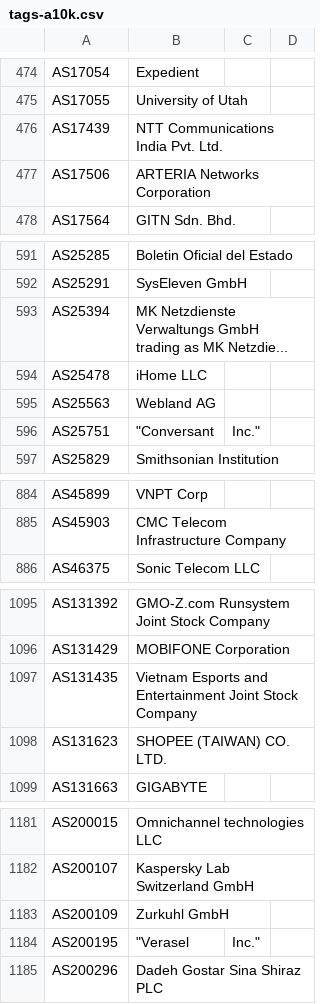
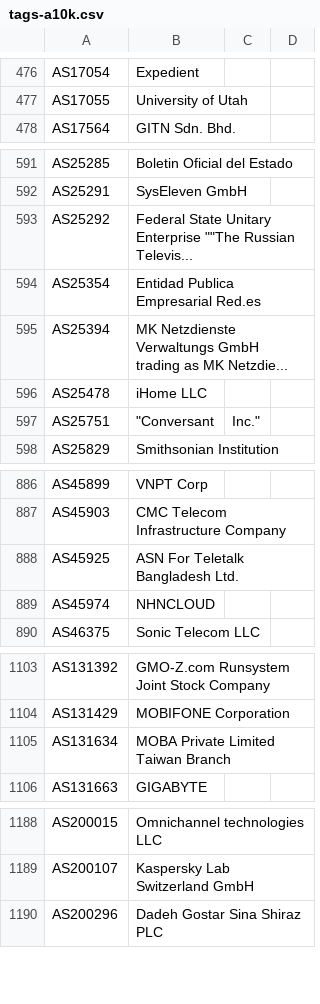
Before and after one commit to Alice39s/BGP.Tools-OpenDB, a CSV file: tags/a10k/tags-a10k.csv, drawn as a sheet; only a part is shown, gaps mark what is left out; removed rows and columns are numbered as before the commit, all else as after; the diff covers the shown part only; the diff names each change by its address in the sheet, - before the commit and + after, or states it on an @@ line.

```diff
--- a/tags/a10k/tags-a10k.csv
+++ b/tags/a10k/tags-a10k.csv
-row 476: AS17439 | NTT Communications India Pvt. Ltd.
-row 477: AS17506 | ARTERIA Networks Corporation
+row 593: AS25292 | Federal State Unitary Enterprise ""The Russian Televis...
+row 594: AS25354 | Entidad Publica Empresarial Red.es
-row 595: AS25563 | Webland AG
+row 888: AS45925 | ASN For Teletalk Bangladesh Ltd.
+row 889: AS45974 | NHNCLOUD
-row 1097: AS131435 | Vietnam Esports and Entertainment Joint Stock Company
-row 1098: AS131623 | SHOPEE (TAIWAN) CO. LTD.
+row 1105: AS131634 | MOBA Private Limited Taiwan Branch
-row 1183: AS200109 | Zurkuhl GmbH
-row 1184: AS200195 | "Verasel | Inc."
```
Also changed, not shown: 17 added rows and 11 removed rows elsewhere in this file, tags/icrit/tags-icrit.csv, tags/perso/tags-perso.csv, 22 other files.
